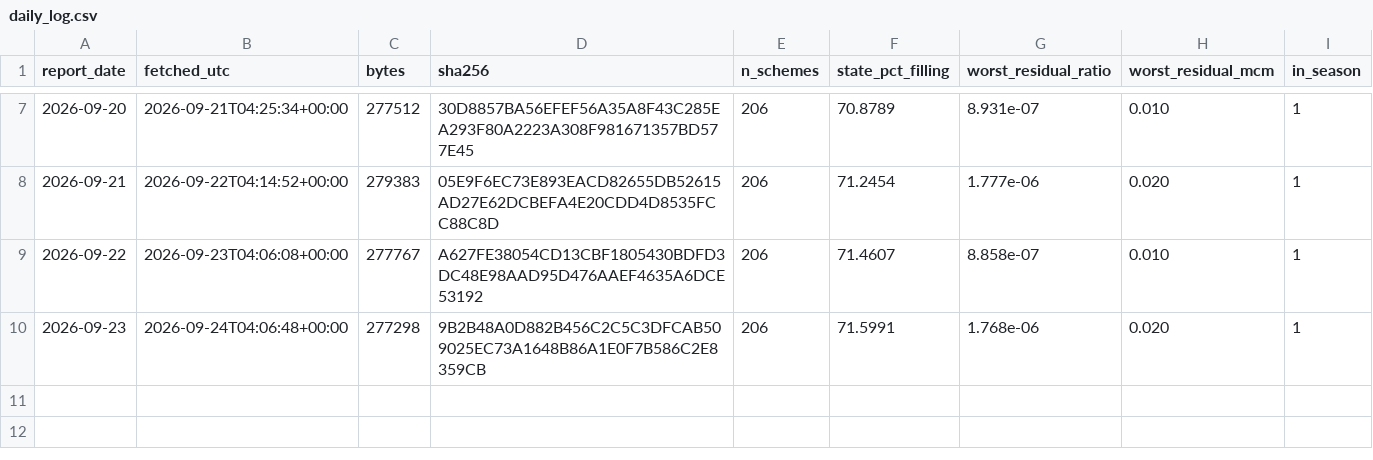
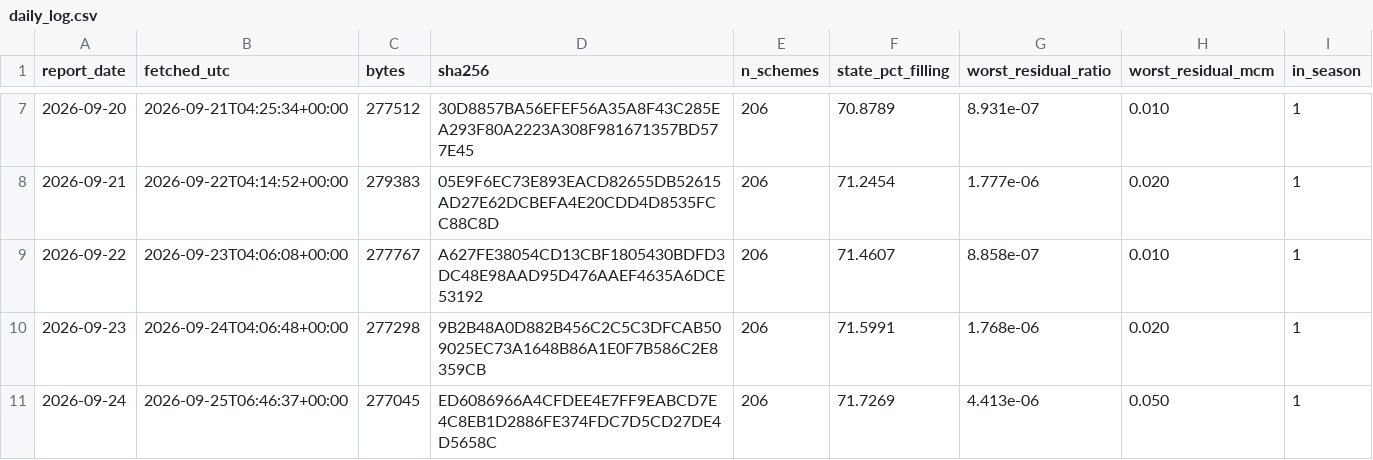
Before and after one commit to kolachahettt/gujarat-reservoir-watch, a CSV file: data/processed/daily_log.csv, drawn as a sheet; only a part is shown, gaps mark what is left out; the diff names each change by its address in the sheet, - before the commit and + after, or states it on an @@ line.

```diff
--- a/data/processed/daily_log.csv
+++ b/data/processed/daily_log.csv
+row 11: 2026-09-24 | 2026-09-25T06:46:37+00:00 | 277045 | ED6086966A4CFDEE4E7FF9EABCD7E4C8EB1D2886FE374FDC7D5CD27DE4D5658C | 206 | 71.7269 | 4.413e-06 | 0.050 | 1
```
Also changed, not shown: data/processed/season_capacity.csv, 1 other file.
